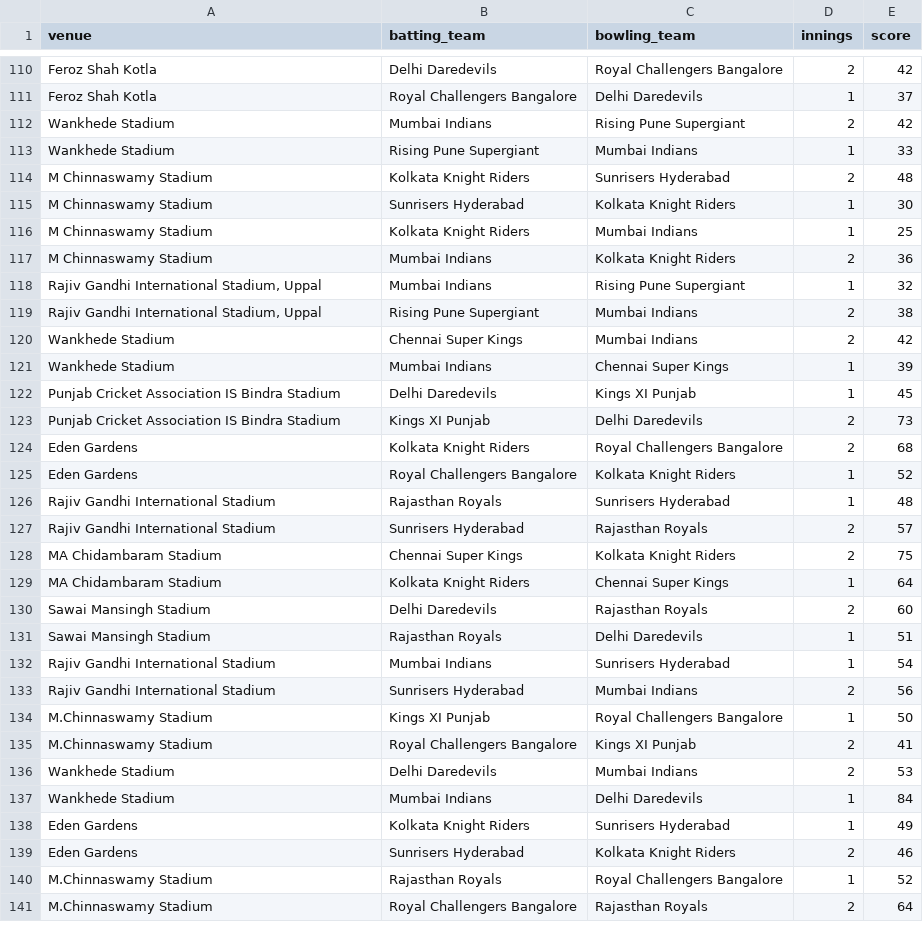
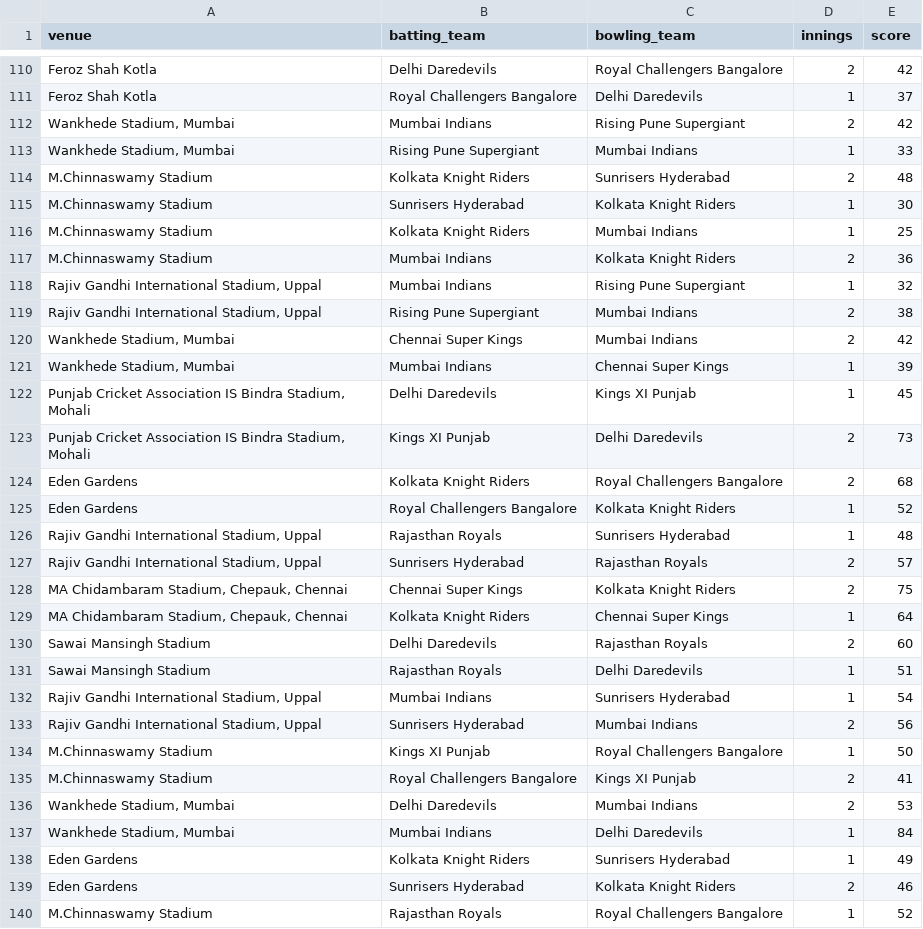
Before and after one commit to KoushikSahu/ipl-prediction, a CSV file: data/processed/clean_data.csv, drawn as a sheet; only a part is shown, gaps mark what is left out; the shorter side is filled out with more unchanged rows; the diff covers the shown part only.

```diff
--- a/data/processed/clean_data.csv
+++ b/data/processed/clean_data.csv
@@ -111,28 +111,28 @@ Feroz Shah Kotla,Delhi Daredevils,Royal Challengers Bangalore,2,42
 Feroz Shah Kotla,Royal Challengers Bangalore,Delhi Daredevils,1,37
-Wankhede Stadium,Mumbai Indians,Rising Pune Supergiant,2,42
-Wankhede Stadium,Rising Pune Supergiant,Mumbai Indians,1,33
-M Chinnaswamy Stadium,Kolkata Knight Riders,Sunrisers Hyderabad,2,48
-M Chinnaswamy Stadium,Sunrisers Hyderabad,Kolkata Knight Riders,1,30
-M Chinnaswamy Stadium,Kolkata Knight Riders,Mumbai Indians,1,25
-M Chinnaswamy Stadium,Mumbai Indians,Kolkata Knight Riders,2,36
+"Wankhede Stadium, Mumbai",Mumbai Indians,Rising Pune Supergiant,2,42
+"Wankhede Stadium, Mumbai",Rising Pune Supergiant,Mumbai Indians,1,33
+M.Chinnaswamy Stadium,Kolkata Knight Riders,Sunrisers Hyderabad,2,48
+M.Chinnaswamy Stadium,Sunrisers Hyderabad,Kolkata Knight Riders,1,30
+M.Chinnaswamy Stadium,Kolkata Knight Riders,Mumbai Indians,1,25
+M.Chinnaswamy Stadium,Mumbai Indians,Kolkata Knight Riders,2,36
 "Rajiv Gandhi International Stadium, Uppal",Mumbai Indians,Rising Pune Supergiant,1,32
 "Rajiv Gandhi International Stadium, Uppal",Rising Pune Supergiant,Mumbai Indians,2,38
-Wankhede Stadium,Chennai Super Kings,Mumbai Indians,2,42
-Wankhede Stadium,Mumbai Indians,Chennai Super Kings,1,39
-Punjab Cricket Association IS Bindra Stadium,Delhi Daredevils,Kings XI Punjab,1,45
-Punjab Cricket Association IS Bindra Stadium,Kings XI Punjab,Delhi Daredevils,2,73
+"Wankhede Stadium, Mumbai",Chennai Super Kings,Mumbai Indians,2,42
+"Wankhede Stadium, Mumbai",Mumbai Indians,Chennai Super Kings,1,39
+"Punjab Cricket Association IS Bindra Stadium, Mohali",Delhi Daredevils,Kings XI Punjab,1,45
+"Punjab Cricket Association IS Bindra Stadium, Mohali",Kings XI Punjab,Delhi Daredevils,2,73
 Eden Gardens,Kolkata Knight Riders,Royal Challengers Bangalore,2,68
 Eden Gardens,Royal Challengers Bangalore,Kolkata Knight Riders,1,52
-Rajiv Gandhi International Stadium,Rajasthan Royals,Sunrisers Hyderabad,1,48
-Rajiv Gandhi International Stadium,Sunrisers Hyderabad,Rajasthan Royals,2,57
-MA Chidambaram Stadium,Chennai Super Kings,Kolkata Knight Riders,2,75
-MA Chidambaram Stadium,Kolkata Knight Riders,Chennai Super Kings,1,64
+"Rajiv Gandhi International Stadium, Uppal",Rajasthan Royals,Sunrisers Hyderabad,1,48
+"Rajiv Gandhi International Stadium, Uppal",Sunrisers Hyderabad,Rajasthan Royals,2,57
+"MA Chidambaram Stadium, Chepauk, Chennai",Chennai Super Kings,Kolkata Knight Riders,2,75
+"MA Chidambaram Stadium, Chepauk, Chennai",Kolkata Knight Riders,Chennai Super Kings,1,64
 Sawai Mansingh Stadium,Delhi Daredevils,Rajasthan Royals,2,60
 Sawai Mansingh Stadium,Rajasthan Royals,Delhi Daredevils,1,51
-Rajiv Gandhi International Stadium,Mumbai Indians,Sunrisers Hyderabad,1,54
-Rajiv Gandhi International Stadium,Sunrisers Hyderabad,Mumbai Indians,2,56
+"Rajiv Gandhi International Stadium, Uppal",Mumbai Indians,Sunrisers Hyderabad,1,54
+"Rajiv Gandhi International Stadium, Uppal",Sunrisers Hyderabad,Mumbai Indians,2,56
 M.Chinnaswamy Stadium,Kings XI Punjab,Royal Challengers Bangalore,1,50
 M.Chinnaswamy Stadium,Royal Challengers Bangalore,Kings XI Punjab,2,41
-Wankhede Stadium,Delhi Daredevils,Mumbai Indians,2,53
-Wankhede Stadium,Mumbai Indians,Delhi Daredevils,1,84
+"Wankhede Stadium, Mumbai",Delhi Daredevils,Mumbai Indians,2,53
+"Wankhede Stadium, Mumbai",Mumbai Indians,Delhi Daredevils,1,84
 Eden Gardens,Kolkata Knight Riders,Sunrisers Hyderabad,1,49
```
Also changed, not shown: 112 edited cells elsewhere in this file, data/processed/train.csv, 9 other files.
